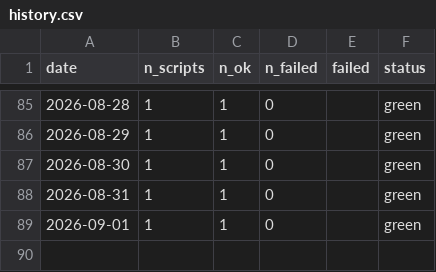
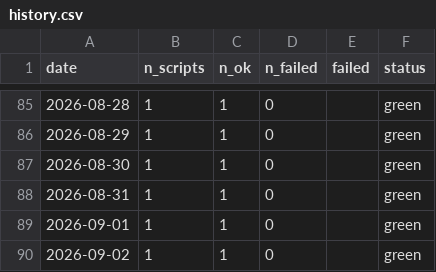
Before and after one commit to cynkra/sg-ogd-data, a CSV file: history.csv, drawn as a sheet; only a part is shown, gaps mark what is left out; the diff names each change by its address in the sheet, - before the commit and + after, or states it on an @@ line.

```diff
--- a/history.csv
+++ b/history.csv
+row 90: 2026-09-02 | 1 | 1 | 0 |  | green
```
Also changed, not shown: script-history.csv, 2 other files.
